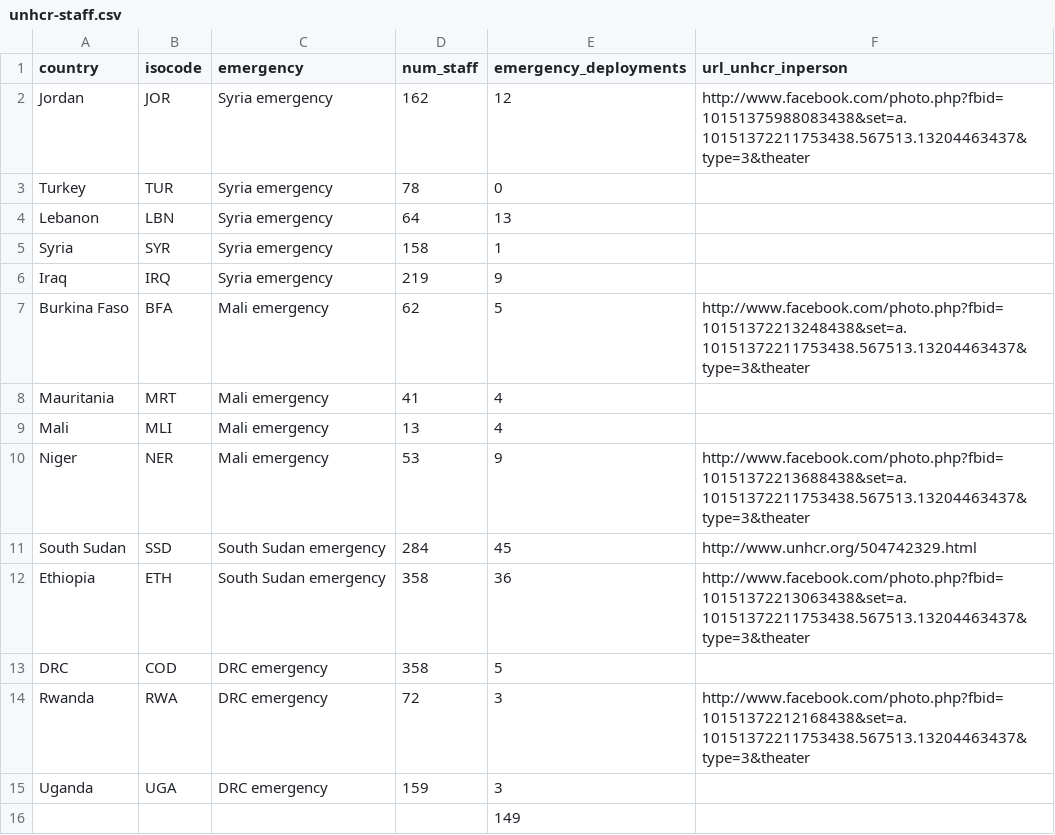
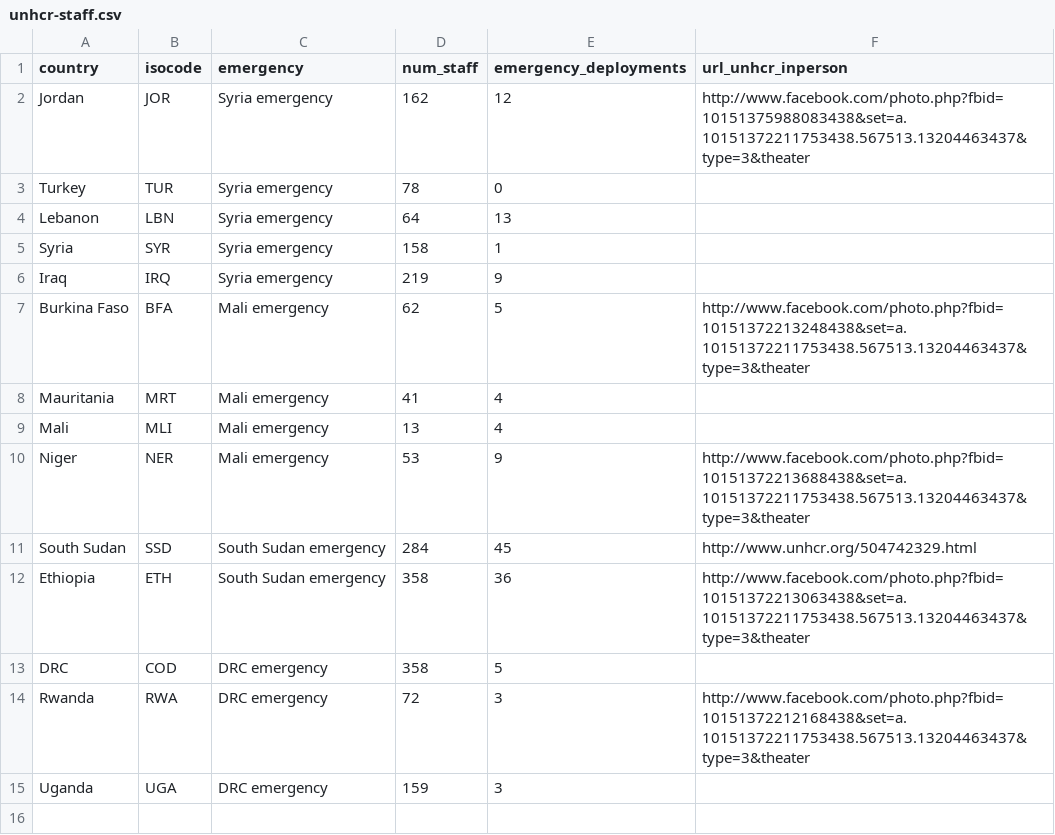
Before and after one commit to unhcr/global-emergencies, a CSV file: data/update-data/unhcr-staff.csv, drawn as a sheet; the diff names each change by its address in the sheet, - before the commit and + after, or states it on an @@ line.

```diff
--- a/data/update-data/unhcr-staff.csv
+++ b/data/update-data/unhcr-staff.csv
-row 16:  |  |  |  | 149
```
Also changed, not shown: data/geo/country-coords.csv, 16 other files.
